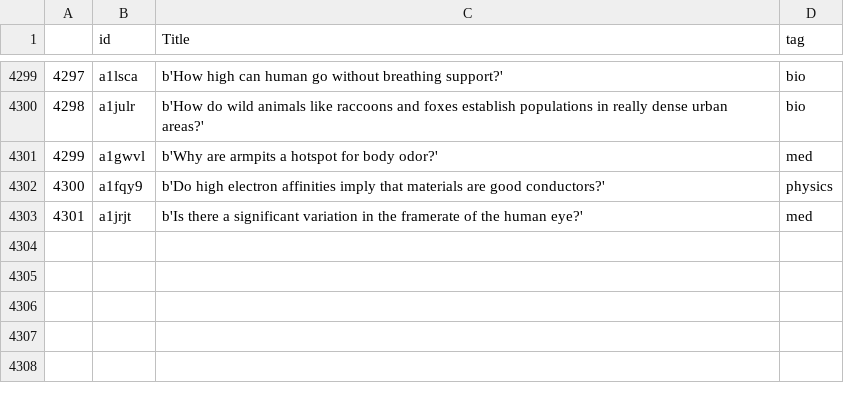
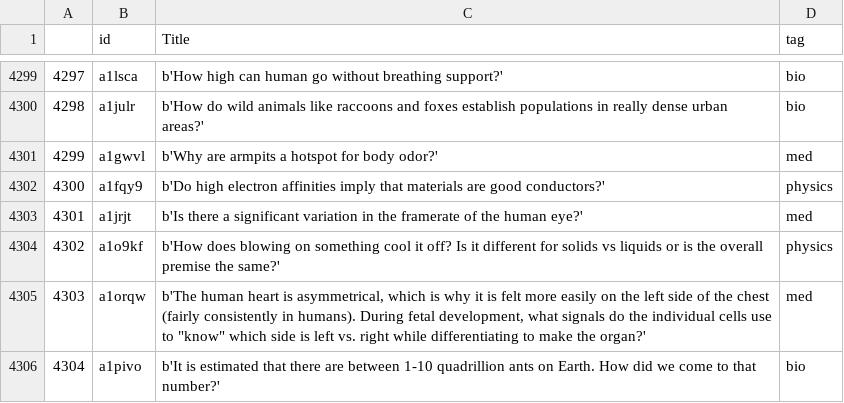
Before and after one commit to SJSU-Data-Science-Club/Redditbot, a CSV file: askscience_Data.csv, drawn as a sheet; only a part is shown, gaps mark what is left out; the diff names each change by its address in the sheet, - before the commit and + after, or states it on an @@ line.

```diff
--- a/askscience_Data.csv
+++ b/askscience_Data.csv
+row 4304: 4302 | a1o9kf | b'How does blowing on something cool it off? Is it different for solids vs liquids or is the overall premise the same?' | physics
+row 4305: 4303 | a1orqw | b'The human heart is asymmetrical, which is why it is felt more easily on the left side of the chest (fairly consistently in humans). During fetal development, what signals do the individual cells use to "know" which side is left vs. right while differentiating to make the organ?' | med
+row 4306: 4304 | a1pivo | b'It is estimated that there are between 1-10 quadrillion ants on Earth. How did we come to that number?' | bio
```
Also changed, not shown: 1 other file.
